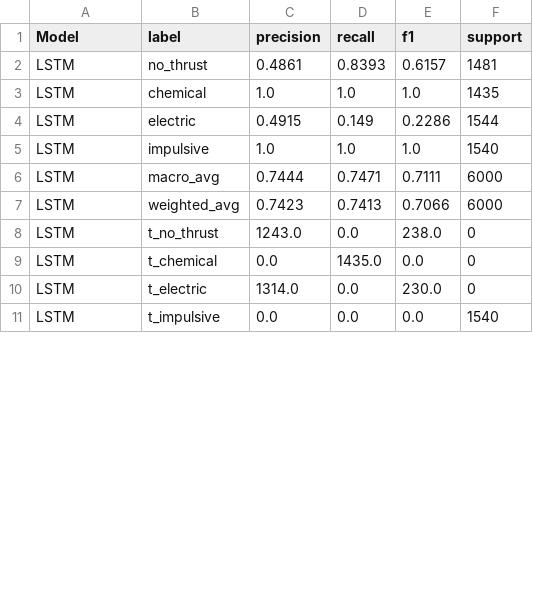
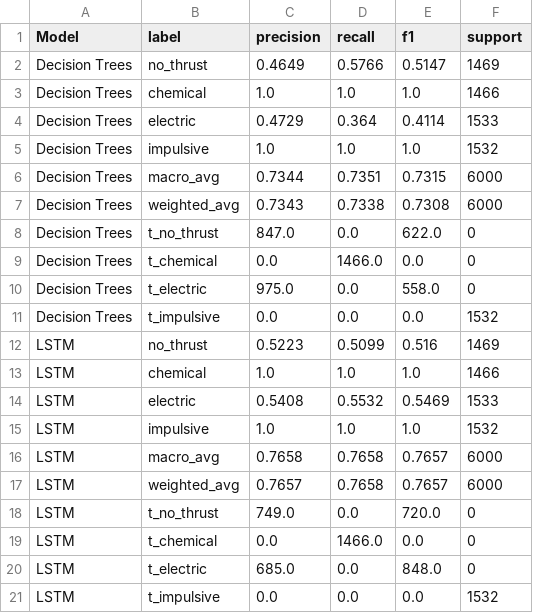
Before and after one commit to hunterqueb/pendulumRNN, a CSV file: gmat/data/classification/parsed_data/vleo/3min-10000/EnergyOENorm/csv/class_report_3min10000EnergyOENorm.csv, drawn as a sheet; only a part is shown; the diff covers the shown part only.

```diff
--- a/gmat/data/classification/parsed_data/vleo/3min-10000/EnergyOENorm/csv/class_report_3min10000EnergyOENorm.csv
+++ b/gmat/data/classification/parsed_data/vleo/3min-10000/EnergyOENorm/csv/class_report_3min10000EnergyOENorm.csv
@@ -1,11 +1,21 @@
 Model,label,precision,recall,f1,support
-LSTM,no_thrust,0.4861,0.8393,0.6157,1481
-LSTM,chemical,1.0,1.0,1.0,1435
-LSTM,electric,0.4915,0.149,0.2286,1544
-LSTM,impulsive,1.0,1.0,1.0,1540
-LSTM,macro_avg,0.7444,0.7471,0.7111,6000
-LSTM,weighted_avg,0.7423,0.7413,0.7066,6000
-LSTM,t_no_thrust,1243.0,0.0,238.0,0
-LSTM,t_chemical,0.0,1435.0,0.0,0
-LSTM,t_electric,1314.0,0.0,230.0,0
-LSTM,t_impulsive,0.0,0.0,0.0,1540
+Decision Trees,no_thrust,0.4649,0.5766,0.5147,1469
+Decision Trees,chemical,1.0,1.0,1.0,1466
+Decision Trees,electric,0.4729,0.364,0.4114,1533
+Decision Trees,impulsive,1.0,1.0,1.0,1532
+Decision Trees,macro_avg,0.7344,0.7351,0.7315,6000
+Decision Trees,weighted_avg,0.7343,0.7338,0.7308,6000
+Decision Trees,t_no_thrust,847.0,0.0,622.0,0
+Decision Trees,t_chemical,0.0,1466.0,0.0,0
+Decision Trees,t_electric,975.0,0.0,558.0,0
+Decision Trees,t_impulsive,0.0,0.0,0.0,1532
+LSTM,no_thrust,0.5223,0.5099,0.516,1469
+LSTM,chemical,1.0,1.0,1.0,1466
+LSTM,electric,0.5408,0.5532,0.5469,1533
+LSTM,impulsive,1.0,1.0,1.0,1532
+LSTM,macro_avg,0.7658,0.7658,0.7657,6000
+LSTM,weighted_avg,0.7657,0.7658,0.7657,6000
+LSTM,t_no_thrust,749.0,0.0,720.0,0
+LSTM,t_chemical,0.0,1466.0,0.0,0
+LSTM,t_electric,685.0,0.0,848.0,0
+LSTM,t_impulsive,0.0,0.0,0.0,1532
```
Also changed, not shown: 22 edited cells elsewhere in this file, gmat/data/classification/parsed_data/vleo/100min-10000/EnergyOENorm/csv/epochs_100min10000EnergyOENorm.csv, gmat/data/classification/parsed_data/vleo/10min-10000/EnergyOENorm/csv/class_report_10min10000EnergyOENorm.csv, 53 other files.
